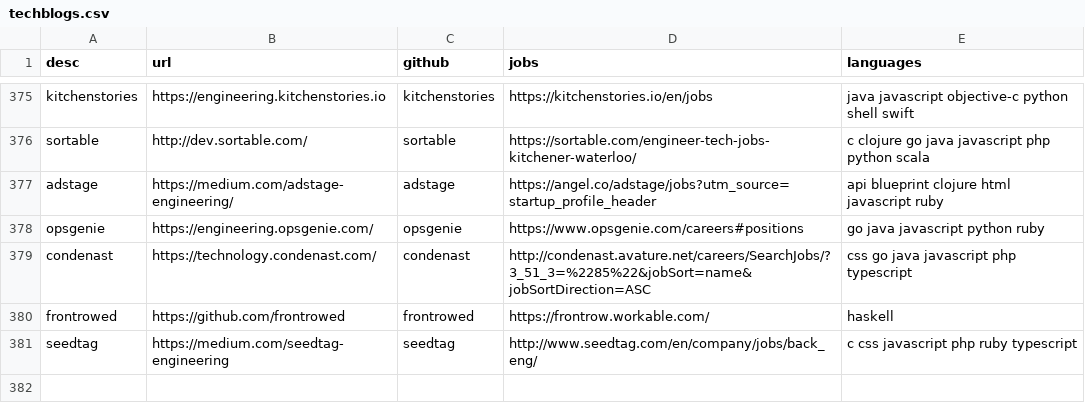
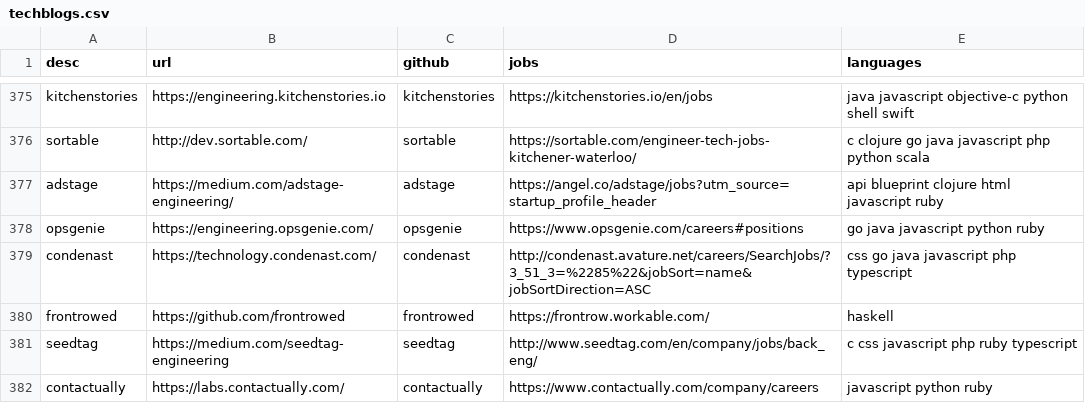
Before and after one commit to griffio/griffio.github.io, a CSV file: _data/techblogs.csv, drawn as a sheet; only a part is shown, gaps mark what is left out; the diff names each change by its address in the sheet, - before the commit and + after, or states it on an @@ line.

Commit message:
contactually

```diff
--- a/_data/techblogs.csv
+++ b/_data/techblogs.csv
+row 382: contactually | https://labs.contactually.com/ | contactually | https://www.contactually.com/company/careers | javascript python ruby
```
